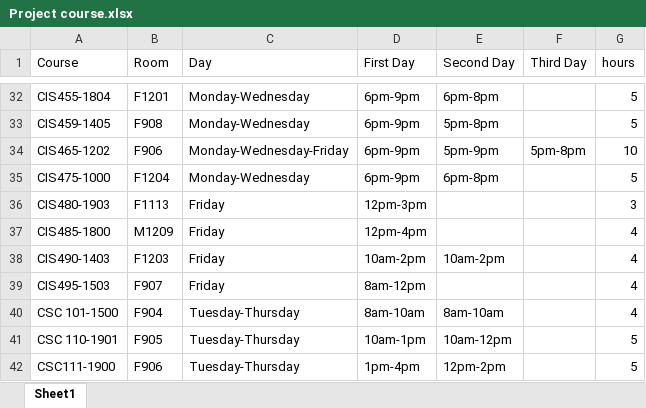
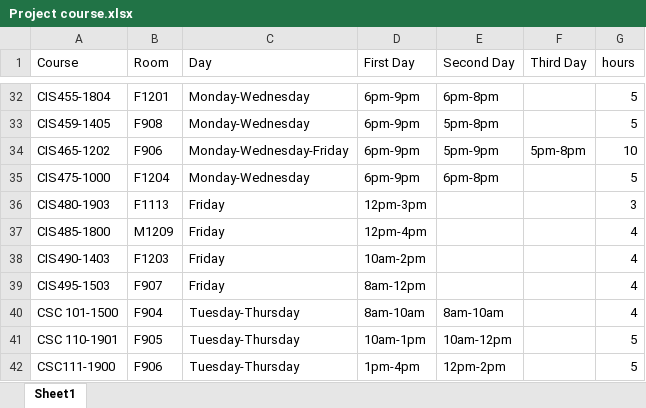
Before and after one commit to Boubacar75/Groupe-F, an Excel workbook: Project course.xlsx, sheet Sheet1, drawn as a sheet; only a part is shown, gaps mark what is left out; values as stored, in another font and other column widths than the file's, no borders; the diff names each change by its address in the sheet, - before the commit and + after, or states it on an @@ line.

Commit message:
Add files via upload

```diff
--- a/Project course.xlsx (sheet Sheet1)
+++ b/Project course.xlsx (sheet Sheet1)
-E38 (Second Day): 10am-2pm
+E38 (Second Day): (empty)
```
